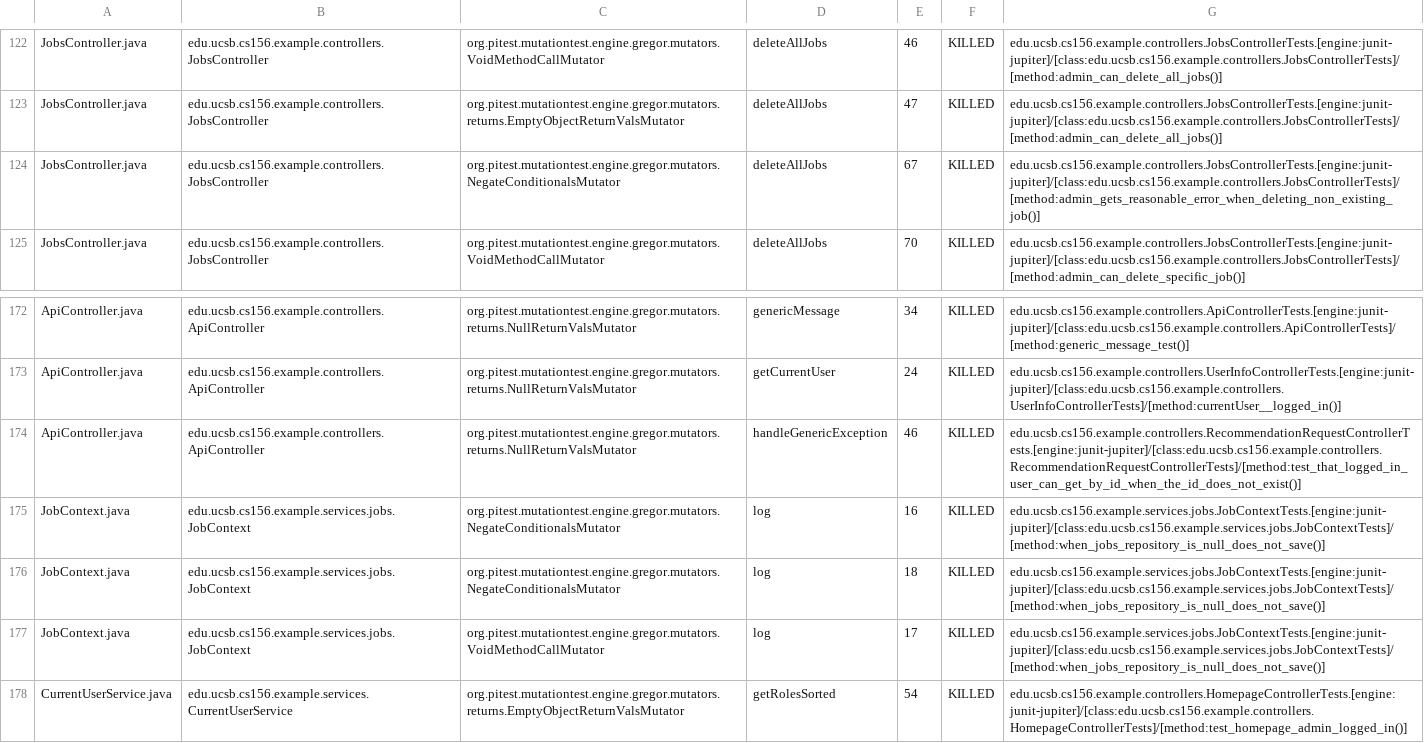
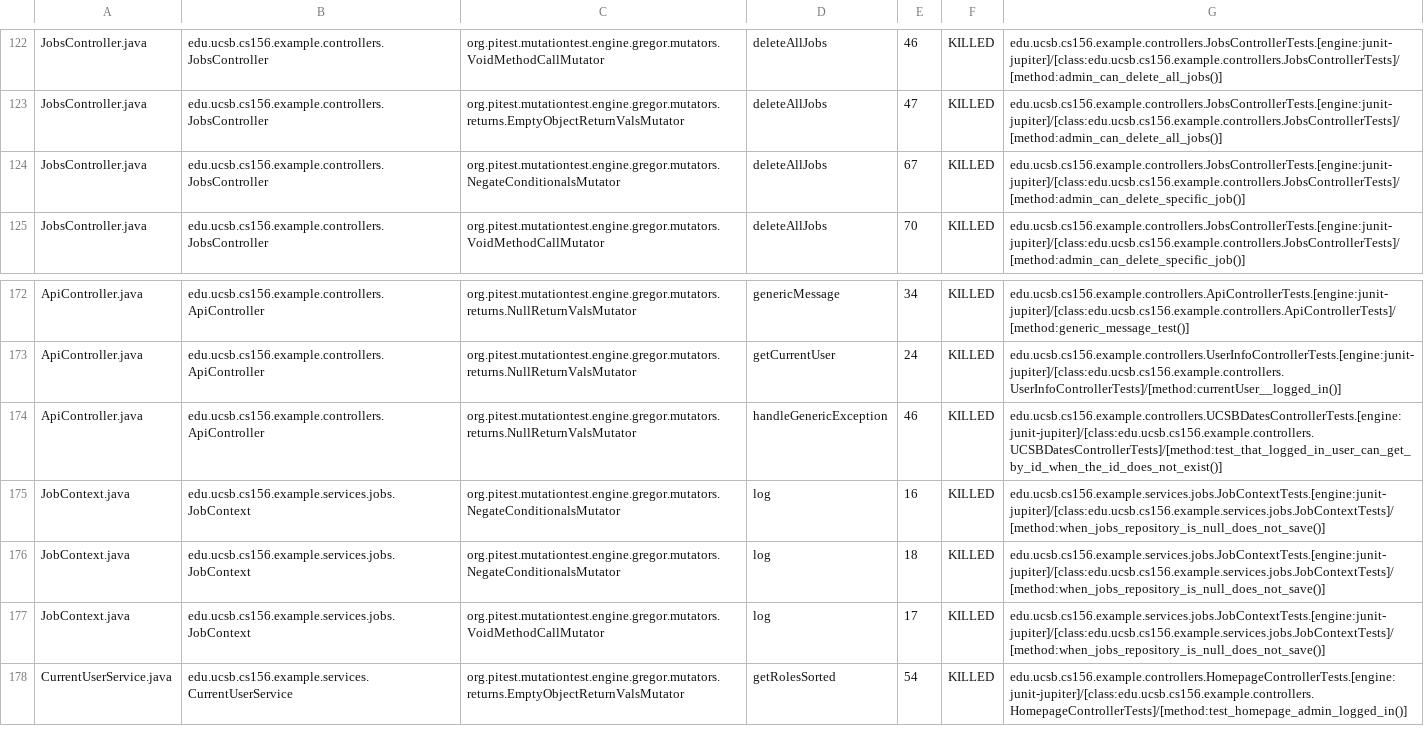
Before and after one commit to ucsb-cs156-s26/team01-s26-16, a CSV file: prs/68/pitest/mutations.csv, drawn as a sheet; only a part is shown, gaps mark what is left out.

Commit message:
Deploying to gh-pages from @ ucsb-cs156-s26/team01-s26-16@00dafd1181e9535fdb46931a21243b1fad5cc2e0 🚀

```diff
--- a/prs/68/pitest/mutations.csv
+++ b/prs/68/pitest/mutations.csv
@@ -123,3 +123,3 @@ JobsController.java,edu.ucsb.cs156.example.controllers.JobsController,org.pitest
 JobsController.java,edu.ucsb.cs156.example.controllers.JobsController,org.pitest.mutationtest.engine.gregor.mutators.returns.EmptyObjectReturnValsMutator,deleteAllJobs,47,KILLED,edu.ucsb.cs156.example.controllers.JobsControllerTests.[engine:junit-jupiter]/[class:edu.ucsb.cs156.example.controllers.JobsControllerTests]/[method:admin_can_delete_all_jobs()]
-JobsController.java,edu.ucsb.cs156.example.controllers.JobsController,org.pitest.mutationtest.engine.gregor.mutators.NegateConditionalsMutator,deleteAllJobs,67,KILLED,edu.ucsb.cs156.example.controllers.JobsControllerTests.[engine:junit-jupiter]/[class:edu.ucsb.cs156.example.controllers.JobsControllerTests]/[method:admin_gets_reasonable_error_when_deleting_non_existing_job()]
+JobsController.java,edu.ucsb.cs156.example.controllers.JobsController,org.pitest.mutationtest.engine.gregor.mutators.NegateConditionalsMutator,deleteAllJobs,67,KILLED,edu.ucsb.cs156.example.controllers.JobsControllerTests.[engine:junit-jupiter]/[class:edu.ucsb.cs156.example.controllers.JobsControllerTests]/[method:admin_can_delete_specific_job()]
 JobsController.java,edu.ucsb.cs156.example.controllers.JobsController,org.pitest.mutationtest.engine.gregor.mutators.VoidMethodCallMutator,deleteAllJobs,70,KILLED,edu.ucsb.cs156.example.controllers.JobsControllerTests.[engine:junit-jupiter]/[class:edu.ucsb.cs156.example.controllers.JobsControllerTests]/[method:admin_can_delete_specific_job()]
@@ -173,3 +173,3 @@ ApiController.java,edu.ucsb.cs156.example.controllers.ApiController,org.pitest.m
 ApiController.java,edu.ucsb.cs156.example.controllers.ApiController,org.pitest.mutationtest.engine.gregor.mutators.returns.NullReturnValsMutator,getCurrentUser,24,KILLED,edu.ucsb.cs156.example.controllers.UserInfoControllerTests.[engine:junit-jupiter]/[class:edu.ucsb.cs156.example.controllers.UserInfoControllerTests]/[method:currentUser__logged_in()]
-ApiController.java,edu.ucsb.cs156.example.controllers.ApiController,org.pitest.mutationtest.engine.gregor.mutators.returns.NullReturnValsMutator,handleGenericException,46,KILLED,edu.ucsb.cs156.example.controllers.RecommendationRequestControllerTests.[engine:junit-jupiter]/[class:edu.ucsb.cs156.example.controllers.RecommendationRequestControllerTests]/[method:test_that_logged_in_user_can_get_by_id_when_the_id_does_not_exist()]
+ApiController.java,edu.ucsb.cs156.example.controllers.ApiController,org.pitest.mutationtest.engine.gregor.mutators.returns.NullReturnValsMutator,handleGenericException,46,KILLED,edu.ucsb.cs156.example.controllers.UCSBDatesControllerTests.[engine:junit-jupiter]/[class:edu.ucsb.cs156.example.controllers.UCSBDatesControllerTests]/[method:test_that_logged_in_user_can_get_by_id_when_the_id_does_not_exist()]
 JobContext.java,edu.ucsb.cs156.example.services.jobs.JobContext,org.pitest.mutationtest.engine.gregor.mutators.NegateConditionalsMutator,log,16,KILLED,edu.ucsb.cs156.example.services.jobs.JobContextTests.[engine:junit-jupiter]/[class:edu.ucsb.cs156.example.services.jobs.JobContextTests]/[method:when_jobs_repository_is_null_does_not_save()]
```
Also changed, not shown: 23 other files.
